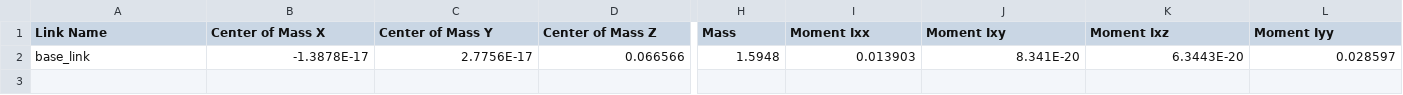
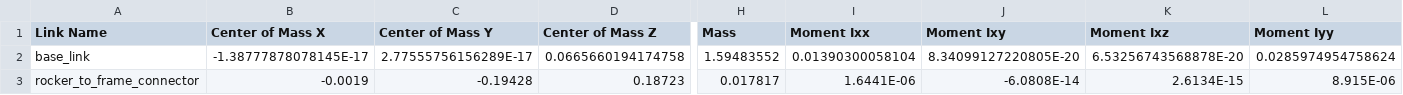
Before and after one commit to chxtio/Mars-Rover-URDF, a CSV file: urdf/Mars-Rover-URDF.csv, drawn as a sheet; only a part is shown, gaps mark what is left out; rows hold the shown columns only; the diff covers the shown part only; the diff names each change by its address in the sheet, - before the commit and + after, or states it on an @@ line.

Commit message:
Add rocker_to_frame_connector

```diff
--- a/urdf/Mars-Rover-URDF.csv
+++ b/urdf/Mars-Rover-URDF.csv
-B2 (Center of Mass X): -1.3878E-17
+B2 (Center of Mass X): -1.38777878078145E-17
-C2 (Center of Mass Y): 2.7756E-17
+C2 (Center of Mass Y): 2.77555756156289E-17
-D2 (Center of Mass Z): 0.066566
+D2 (Center of Mass Z): 0.0665660194174758
-H2 (Mass): 1.5948
+H2 (Mass): 1.59483552
-I2 (Moment Ixx): 0.013903
+I2 (Moment Ixx): 0.01390300058104
-J2 (Moment Ixy): 8.341E-20
+J2 (Moment Ixy): 8.34099127220805E-20
-K2 (Moment Ixz): 6.3443E-20
+K2 (Moment Ixz): 6.53256743568878E-20
-L2 (Moment Iyy): 0.028597
+L2 (Moment Iyy): 0.0285974954758624
+row 3: rocker_to_frame_connector | -0.0019 | -0.19428 | 0.18723 | 0.017817 | 1.6441E-06 | -6.0808E-14 | 2.6134E-15 | 8.915E-06
```
Also changed, not shown: 5 edited cells elsewhere in this file, 2 other files.
